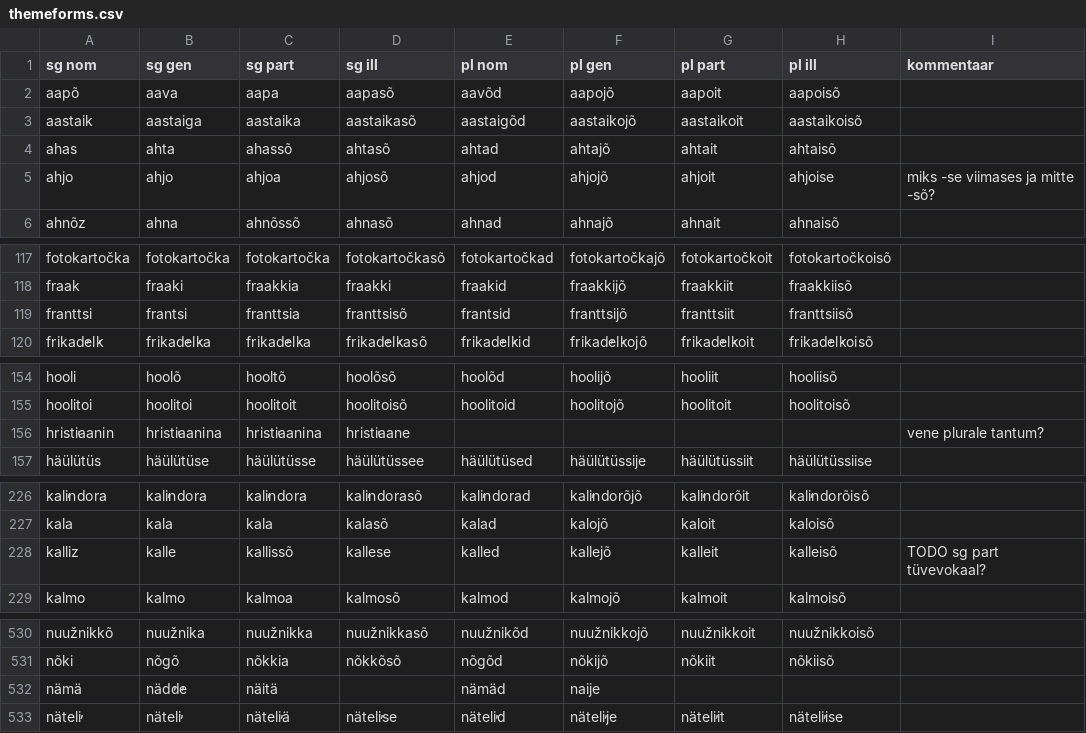
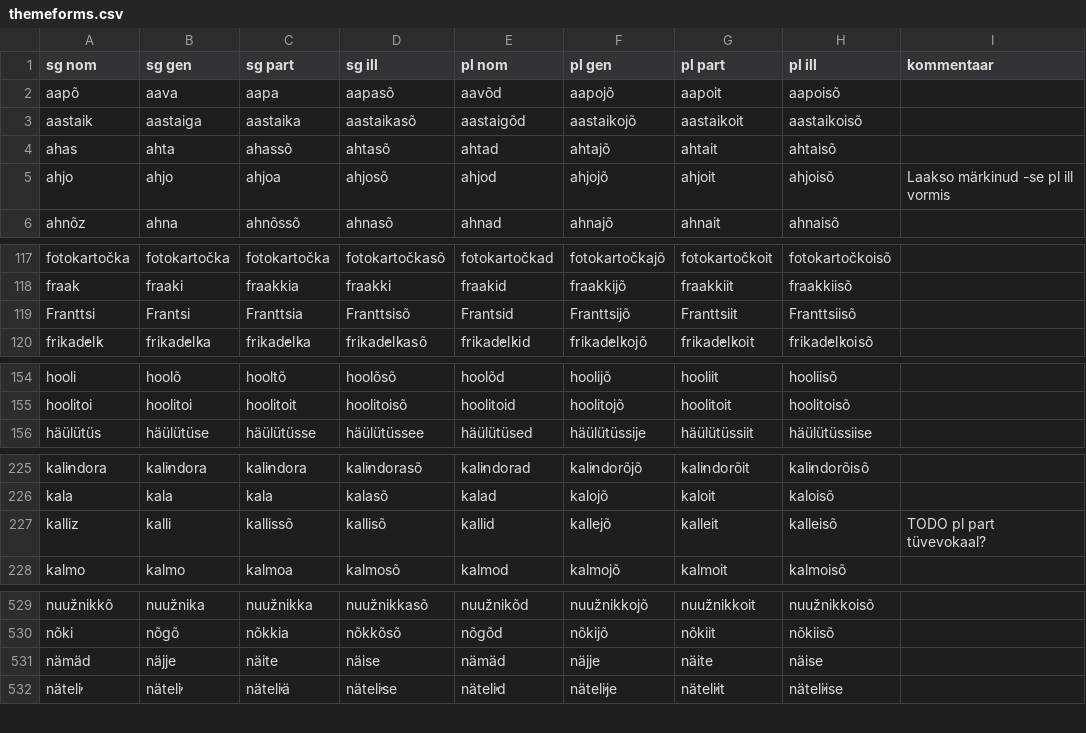
Before and after one commit to kristiank/MA-thesis, a CSV file: data/themeforms.csv, drawn as a sheet; only a part is shown, gaps mark what is left out; the diff covers the shown part only.

Commit message:
resolved some comments

```diff
--- a/data/themeforms.csv
+++ b/data/themeforms.csv
@@ -4,3 +4,3 @@ aastaik,aastaiga,aastaika,aastaikasõ,aastaigõd,aastaikojõ,aastaikoit,aastaiko
 ahas,ahta,ahassõ,ahtasõ,ahtad,ahtajõ,ahtait,ahtaisõ,
-ahjo,ahjo,ahjoa,ahjosõ,ahjod,ahjojõ,ahjoit,ahjoise,miks -se viimases ja mitte -sõ?
+ahjo,ahjo,ahjoa,ahjosõ,ahjod,ahjojõ,ahjoit,ahjoisõ,Laakso märkinud -se pl ill vormis
 ahnõz,ahna,ahnõssõ,ahnasõ,ahnad,ahnajõ,ahnait,ahnaisõ,
@@ -118,3 +118,3 @@ fotokartočka,fotokartočka,fotokartočka,fotokartočkasõ,fotokartočkad,fotoka
 fraak,fraaki,fraakkia,fraakki,fraakid,fraakkijõ,fraakkiit,fraakkiisõ,
-franttsi,frantsi,franttsia,franttsisõ,frantsid,franttsijõ,franttsiit,franttsiisõ,
+Franttsi,Frantsi,Franttsia,Franttsisõ,Frantsid,Franttsijõ,Franttsiit,Franttsiisõ,
 frikad̕el̕k,frikad̕el̕ka,frikad̕el̕ka,frikad̕el̕kasõ,frikad̕el̕kid,frikad̕el̕kojõ,frikad̕el̕koit,frikad̕el̕koisõ,
@@ -155,3 +155,2 @@ hooli,hoolõ,hooltõ,hoolõsõ,hoolõd,hoolijõ,hooliit,hooliisõ,
 hoolitoi,hoolitoi,hoolitoit,hoolitoisõ,hoolitoid,hoolitojõ,hoolitoit,hoolitoisõ,
-hrist̕iaanin,hrist̕iaanina,hrist̕iaanina,hrist̕iaane,,,,,vene plurale tantum?
 häülütüs,häülütüse,häülütüsse,häülütüssee,häülütüsed,häülütüssije,häülütüssiit,häülütüssiise,
@@ -227,3 +226,3 @@ kal̕indora,kal̕indora,kal̕indora,kal̕indorasõ,kal̕indorad,kal̕indorõjõ,
 kala,kala,kala,kalasõ,kalad,kalojõ,kaloit,kaloisõ,
-kalliz,kalle,kallissõ,kallese,kalled,kallejõ,kalleit,kalleisõ,TODO sg part tüvevokaal?
+kalliz,kalli,kallissõ,kallisõ,kallid,kallejõ,kalleit,kalleisõ,TODO pl part tüvevokaal?
 kalmo,kalmo,kalmoa,kalmosõ,kalmod,kalmojõ,kalmoit,kalmoisõ,
@@ -531,3 +530,3 @@ nuužnikkõ,nuužnika,nuužnikka,nuužnikkasõ,nuužnikõd,nuužnikkojõ,nuužni
 nõki,nõgõ,nõkkia,nõkkõsõ,nõgõd,nõkijõ,nõkiit,nõkiisõ,
-nämä,näd̕d̕e,näitä,,nämäd,naije,,,
+nämäd,näjje,näite,näise,nämäd,näjje,näite,näise,
 nätel̕i,nätel̕i,nätel̕iä,nätel̕ise,nätel̕id,nätel̕ije,nätel̕iit,nätel̕iise,
```
Also changed, not shown: 1 removed row and 2 edited cells elsewhere in this file.
